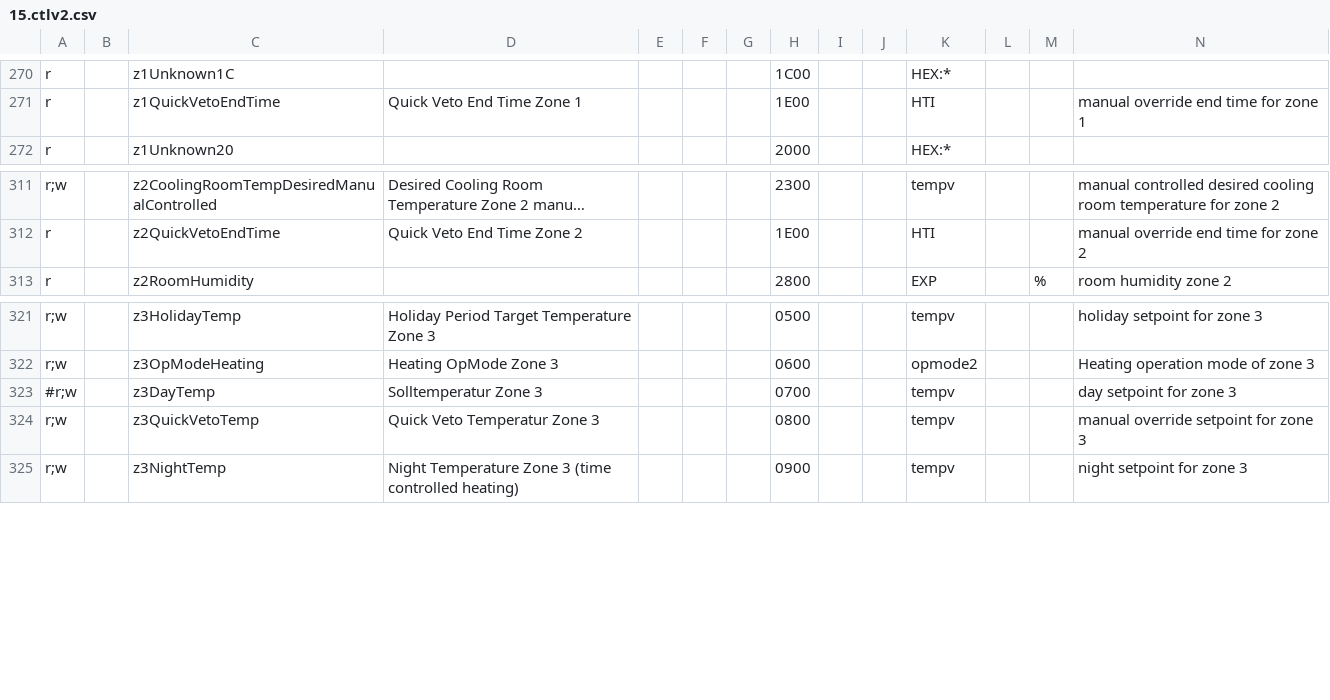
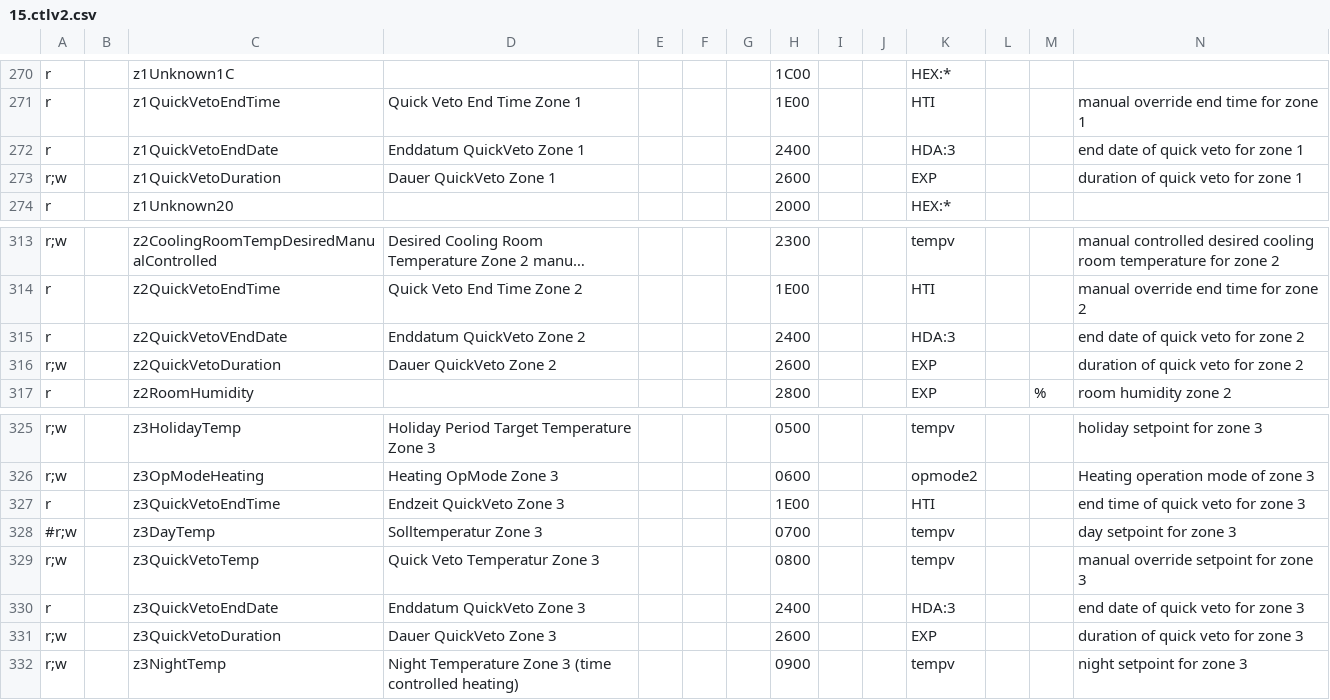
Before and after one commit to xerion3800/ebusd-configuration, a CSV file: ebusd-2.1.x/en/vaillant/15.ctlv2.csv, drawn as a sheet; only a part is shown, gaps mark what is left out; long unchanged cells end in …; rows hold the shown columns only; the diff names each change by its address in the sheet, - before the commit and + after, or states it on an @@ line.

Commit message:
evcc Anpassungen

```diff
--- a/ebusd-2.1.x/en/vaillant/15.ctlv2.csv
+++ b/ebusd-2.1.x/en/vaillant/15.ctlv2.csv
+row 272: r |  | z1QuickVetoEndDate | Enddatum QuickVeto Zone 1 |  |  |  | 2400 |  |  | HDA:3 |  |  | end date of quick veto for zone 1
+row 273: r;w |  | z1QuickVetoDuration | Dauer QuickVeto Zone 1 |  |  |  | 2600 |  |  | EXP |  |  | duration of quick veto for zone 1
+row 315: r |  | z2QuickVetoVEndDate | Enddatum QuickVeto Zone 2 |  |  |  | 2400 |  |  | HDA:3 |  |  | end date of quick veto for zone 2
+row 316: r;w |  | z2QuickVetoDuration | Dauer QuickVeto Zone 2 |  |  |  | 2600 |  |  | EXP |  |  | duration of quick veto for zone 2
+row 327: r |  | z3QuickVetoEndTime | Endzeit QuickVeto Zone 3 |  |  |  | 1E00 |  |  | HTI |  |  | end time of quick veto for zone 3
+row 330: r |  | z3QuickVetoEndDate | Enddatum QuickVeto Zone 3 |  |  |  | 2400 |  |  | HDA:3 |  |  | end date of quick veto for zone 3
+row 331: r;w |  | z3QuickVetoDuration | Dauer QuickVeto Zone 3 |  |  |  | 2600 |  |  | EXP |  |  | duration of quick veto for zone 3
```
